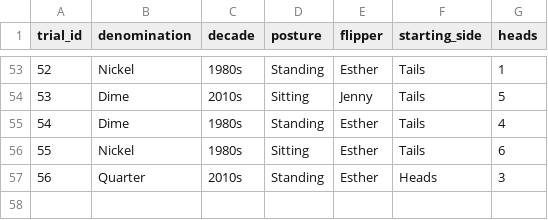
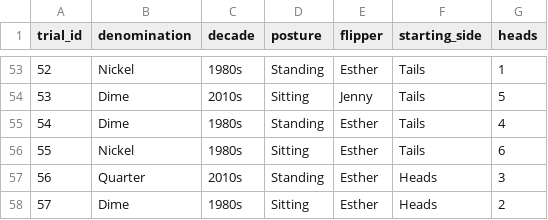
Before and after one commit to jlee2843/830-coin-fairness, a CSV file: data/coin_experiment_data.csv, drawn as a sheet; only a part is shown, gaps mark what is left out.

Commit message:
Update coin data 2026-07-08T23:23:18

```diff
--- a/data/coin_experiment_data.csv
+++ b/data/coin_experiment_data.csv
@@ -57 +57,2 @@ trial_id,denomination,decade,posture,flipper,starting_side,heads
 56,Quarter,2010s,Standing,Esther,Heads,3
+57,Dime,1980s,Sitting,Esther,Heads,2
```
